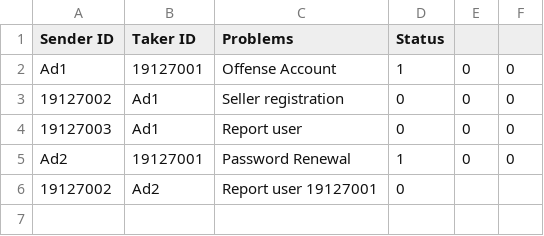
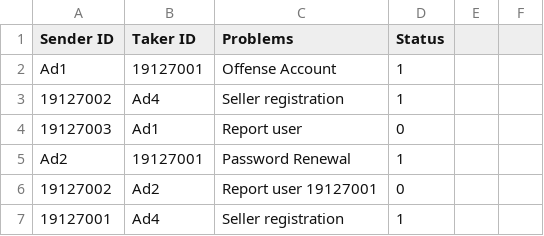
Before and after one commit to molr298/Project-Team10, a CSV file: Project-Team10/Project-Team10/Notification/Notif_Admin.csv, drawn as a sheet.

```diff
--- a/Project-Team10/Project-Team10/Notification/Notif_Admin.csv
+++ b/Project-Team10/Project-Team10/Notification/Notif_Admin.csv
@@ -1,6 +1,7 @@
 Sender ID;Taker ID;Problems;Status
-Ad1;19127001;Offense Account;1;0;0
-19127002;Ad1;Seller registration;0;0;0
-19127003;Ad1;Report user;0;0;0
-Ad2;19127001;Password Renewal;1;0;0
+Ad1;19127001;Offense Account;1
+19127002;Ad4;Seller registration;1
+19127003;Ad1;Report user;0
+Ad2;19127001;Password Renewal;1
 19127002;Ad2;Report user 19127001;0
+19127001;Ad4;Seller registration;1
```
Also changed, not shown: 6 other files.
